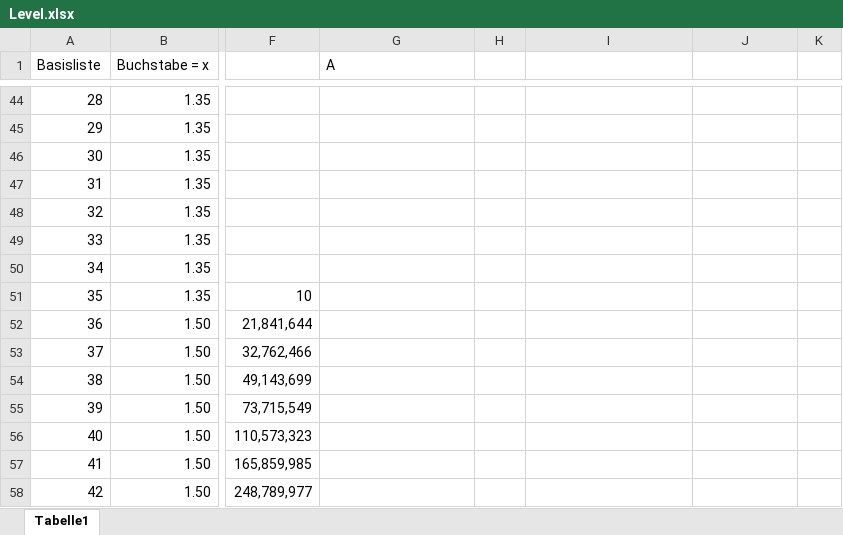
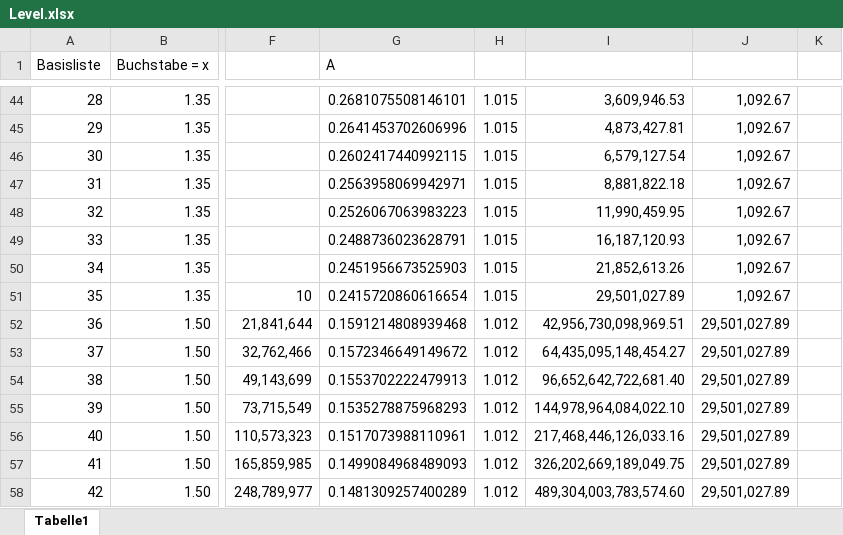
Before and after one commit to ShinyKampfkeule/Idle_Alphabet, an Excel workbook: public/Level.xlsx, sheet Tabelle1, drawn as a sheet; only a part is shown, gaps mark what is left out; values as stored, in another font and other column widths than the file's, no borders; the diff covers the shown part only; the diff names each change by its address in the sheet, - before the commit and + after, or states it on an @@ line.

```diff
--- a/public/Level.xlsx (sheet Tabelle1)
+++ b/public/Level.xlsx (sheet Tabelle1)
-G44 (A): (empty)
+G44 (A): 0.2681075508146101
-H44:H51: (empty)
+H44:H51: 1.015
-I44: (empty)
+I44: 3,609,946.53
-J44:J51: (empty)
+J44:J51: 1,092.67
-G45 (A): (empty)
+G45 (A): 0.2641453702606996
-I45: (empty)
+I45: 4,873,427.81
-G46 (A): (empty)
+G46 (A): 0.2602417440992115
-I46: (empty)
+I46: 6,579,127.54
-G47 (A): (empty)
+G47 (A): 0.2563958069942971
-I47: (empty)
+I47: 8,881,822.18
-G48 (A): (empty)
+G48 (A): 0.2526067063983223
-I48: (empty)
+I48: 11,990,459.95
-G49 (A): (empty)
+G49 (A): 0.2488736023628791
-I49: (empty)
+I49: 16,187,120.93
-G50 (A): (empty)
+G50 (A): 0.2451956673525903
-I50: (empty)
+I50: 21,852,613.26
-G51 (A): (empty)
+G51 (A): 0.2415720860616654
-I51: (empty)
+I51: 29,501,027.89
-G52 (A): (empty)
+G52 (A): 0.1591214808939468
-H52:H58: (empty)
+H52:H58: 1.012
-I52: (empty)
+I52: 42,956,730,098,969.51
-J52:J58: (empty)
+J52:J58: 29,501,027.89
-G53 (A): (empty)
+G53 (A): 0.1572346649149672
-I53: (empty)
+I53: 64,435,095,148,454.27
-G54 (A): (empty)
+G54 (A): 0.1553702222479913
-I54: (empty)
+I54: 96,652,642,722,681.40
-G55 (A): (empty)
+G55 (A): 0.1535278875968293
-I55: (empty)
+I55: 144,978,964,084,022.10
-G56 (A): (empty)
+G56 (A): 0.1517073988110961
-I56: (empty)
+I56: 217,468,446,126,033.16
-G57 (A): (empty)
+G57 (A): 0.1499084968489093
-I57: (empty)
+I57: 326,202,669,189,049.75
-G58 (A): (empty)
+G58 (A): 0.1481309257400289
-I58: (empty)
+I58: 489,304,003,783,574.60
```
Also changed, not shown: 245 edited cells elsewhere in this sheet, 9 other files.
